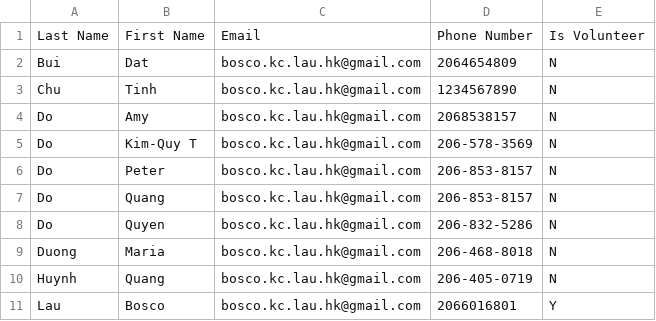
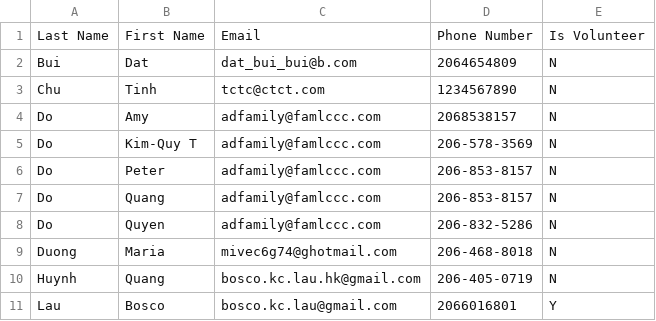
Before and after one commit to boscokclau/mass_signup, a CSV file: Test_10.csv, drawn as a sheet.

```diff
--- a/Test_10.csv
+++ b/Test_10.csv
@@ -1,11 +1,11 @@
 Last Name,First Name,Email,Phone Number,Is Volunteer
-Bui,Dat,bosco.kc.lau.hk@gmail.com,2064654809,N
-Chu,Tinh,bosco.kc.lau.hk@gmail.com,1234567890,N
-Do,Amy,bosco.kc.lau.hk@gmail.com,2068538157,N
-Do,Kim-Quy T,bosco.kc.lau.hk@gmail.com,206-578-3569,N
-Do,Peter,bosco.kc.lau.hk@gmail.com,206-853-8157,N
-Do,Quang,bosco.kc.lau.hk@gmail.com,206-853-8157,N
-Do,Quyen,bosco.kc.lau.hk@gmail.com,206-832-5286,N
-Duong,Maria,bosco.kc.lau.hk@gmail.com,206-468-8018,N
+Bui,Dat,dat_bui_bui@b.com,2064654809,N
+Chu,Tinh,tctc@ctct.com,1234567890,N
+Do,Amy,adfamily@famlccc.com,2068538157,N
+Do,Kim-Quy T,adfamily@famlccc.com,206-578-3569,N
+Do,Peter,adfamily@famlccc.com,206-853-8157,N
+Do,Quang,adfamily@famlccc.com,206-853-8157,N
+Do,Quyen,adfamily@famlccc.com,206-832-5286,N
+Duong,Maria,mivec6g74@ghotmail.com,206-468-8018,N
 Huynh,Quang,bosco.kc.lau.hk@gmail.com,206-405-0719,N
-Lau,Bosco,bosco.kc.lau.hk@gmail.com,2066016801,Y
+Lau,Bosco,bosco.kc.lau@gmail.com,2066016801,Y
```
Also changed, not shown: 1 other file.
